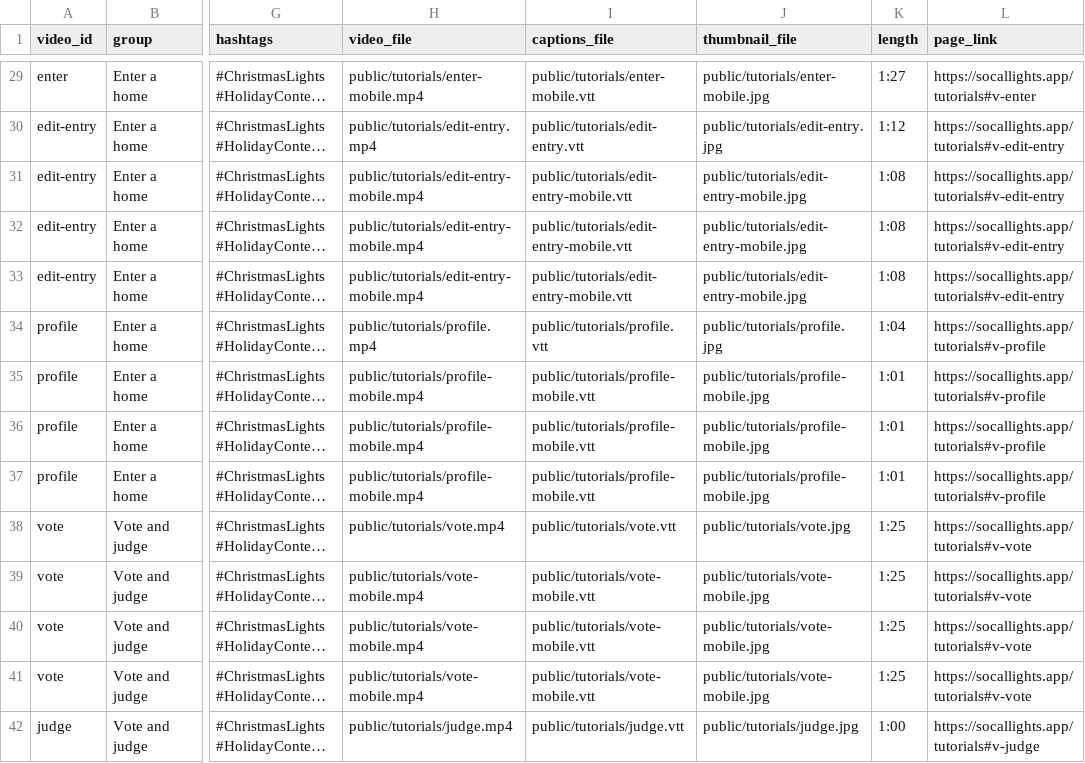
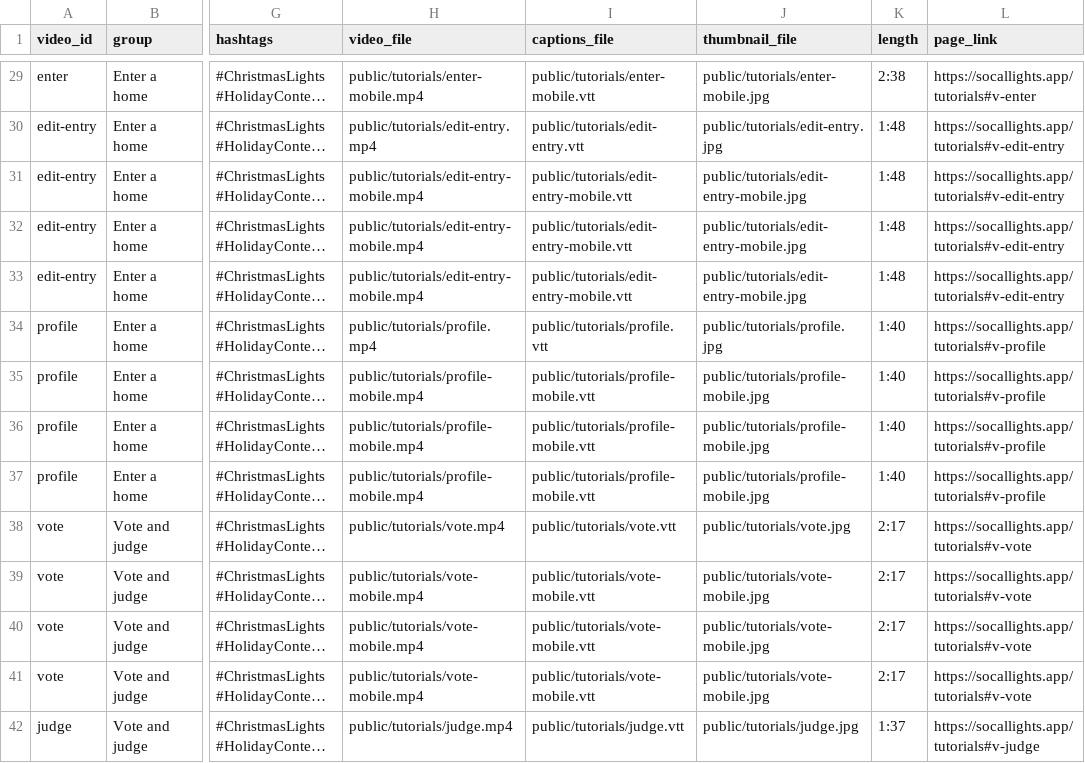
Before and after one commit to Forza-TEK/socal-lights-app, a CSV file: docs/video-metadata.csv, drawn as a sheet; only a part is shown, gaps mark what is left out; long unchanged cells end in …; the diff covers the shown part only; the diff names each change by its address in the sheet, - before the commit and + after, or states it on an @@ line.

```diff
--- a/docs/video-metadata.csv
+++ b/docs/video-metadata.csv
-K29 (length): 1:27
+K29 (length): 2:38
-K30 (length): 1:12
+K30 (length): 1:48
-K31:K33 (length): 1:08
+K31:K33 (length): 1:48
-K34 (length): 1:04
+K34 (length): 1:40
-K35:K37 (length): 1:01
+K35:K37 (length): 1:40
-K38:K41 (length): 1:25
+K38:K41 (length): 2:17
-K42 (length): 1:00
+K42 (length): 1:37
```
Also changed, not shown: 86 edited cells elsewhere in this file, 10 other files.
